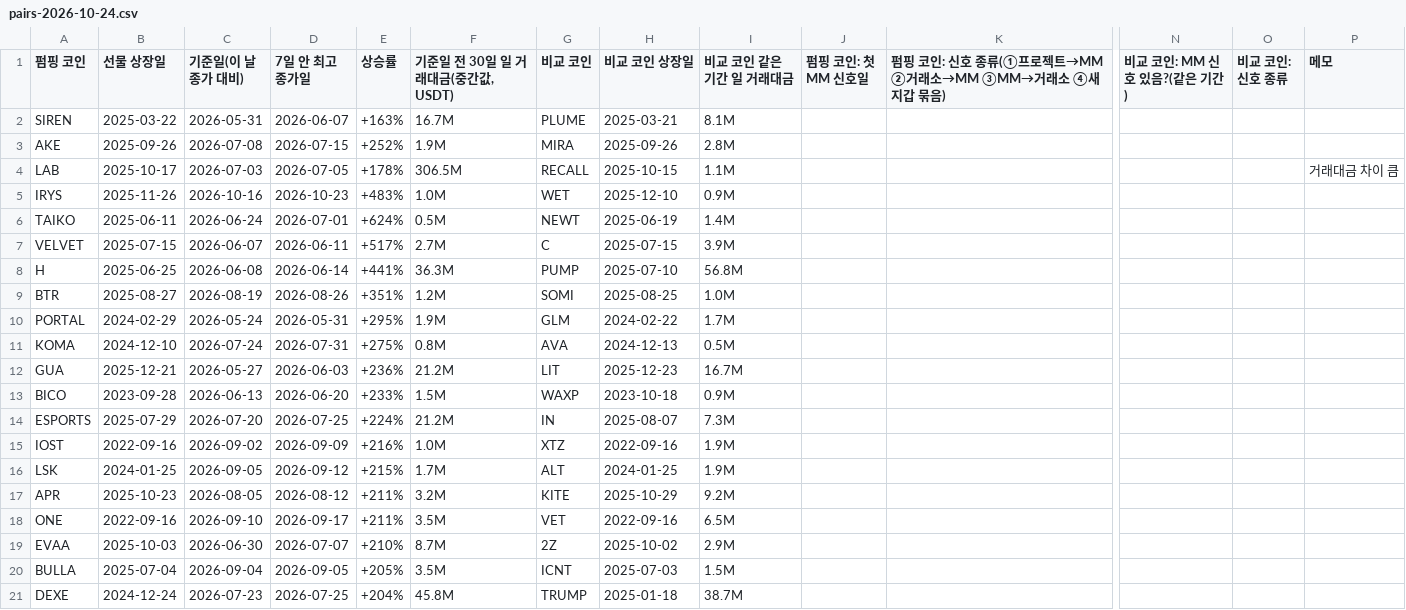
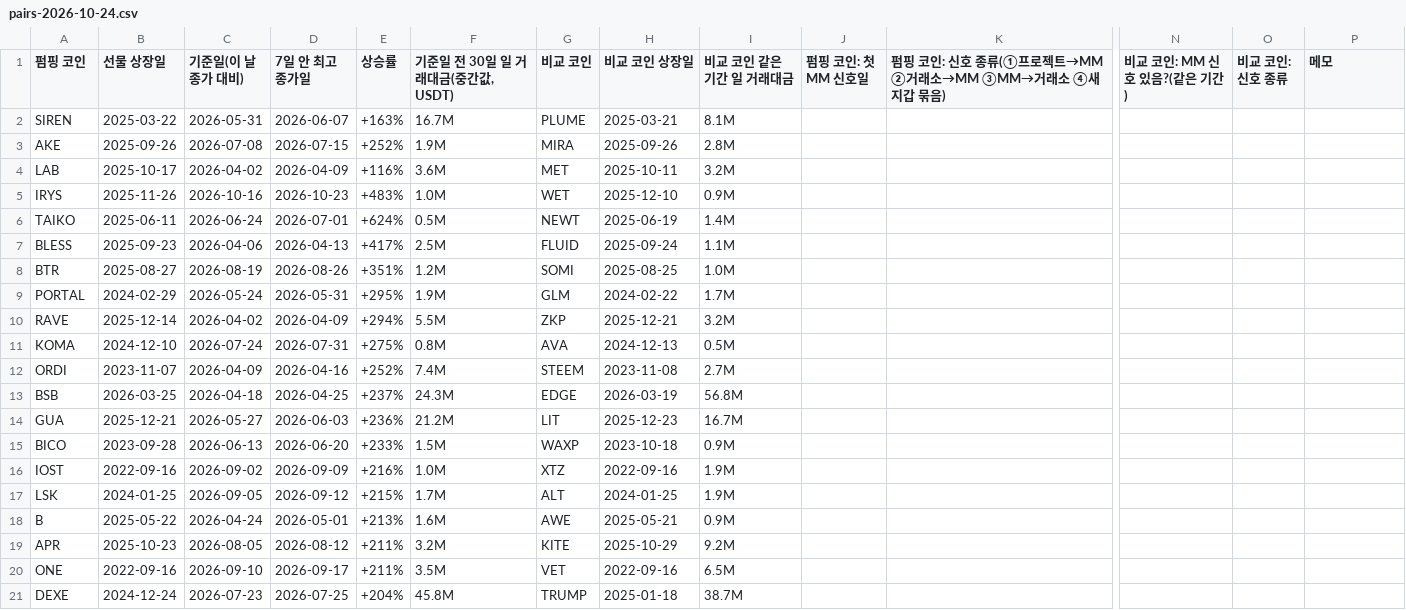
Before and after one commit to jea0902/Hobanhoney, a CSV file: data/mm-check/pairs-2026-10-24.csv, drawn as a sheet; only a part is shown, gaps mark what is left out; removed rows and columns are numbered as before the commit, all else as after; rows hold the shown columns only; the diff names each change by its address in the sheet, - before the commit and + after, or states it on an @@ line.

```diff
--- a/data/mm-check/pairs-2026-10-24.csv
+++ b/data/mm-check/pairs-2026-10-24.csv
-C4 (기준일(이 날 종가 대비)): 2026-07-03
+C4 (기준일(이 날 종가 대비)): 2026-04-02
-D4 (7일 안 최고 종가일): 2026-07-05
+D4 (7일 안 최고 종가일): 2026-04-09
-E4 (상승률): +178%
+E4 (상승률): +116%
-F4 (기준일 전 30일 일 거래대금(중간값, USDT)): 306.5M
+F4 (기준일 전 30일 일 거래대금(중간값, USDT)): 3.6M
-G4 (비교 코인): RECALL
+G4 (비교 코인): MET
-H4 (비교 코인 상장일): 2025-10-15
+H4 (비교 코인 상장일): 2025-10-11
-I4 (비교 코인 같은 기간 일 거래대금): 1.1M
+I4 (비교 코인 같은 기간 일 거래대금): 3.2M
-P4 (메모): 거래대금 차이 큼
+P4 (메모): (empty)
-row 7: VELVET | 2025-07-15 | 2026-06-07 | 2026-06-11 | +517% | 2.7M | C | 2025-07-15 | 3.9M
-row 8: H | 2025-06-25 | 2026-06-08 | 2026-06-14 | +441% | 36.3M | PUMP | 2025-07-10 | 56.8M
+row 7: BLESS | 2025-09-23 | 2026-04-06 | 2026-04-13 | +417% | 2.5M | FLUID | 2025-09-24 | 1.1M
+row 10: RAVE | 2025-12-14 | 2026-04-02 | 2026-04-09 | +294% | 5.5M | ZKP | 2025-12-21 | 3.2M
+row 12: ORDI | 2023-11-07 | 2026-04-09 | 2026-04-16 | +252% | 7.4M | STEEM | 2023-11-08 | 2.7M
+row 13: BSB | 2026-03-25 | 2026-04-18 | 2026-04-25 | +237% | 24.3M | EDGE | 2026-03-19 | 56.8M
-row 14: ESPORTS | 2025-07-29 | 2026-07-20 | 2026-07-25 | +224% | 21.2M | IN | 2025-08-07 | 7.3M
+row 18: B | 2025-05-22 | 2026-04-24 | 2026-05-01 | +213% | 1.6M | AWE | 2025-05-21 | 0.9M
-row 19: EVAA | 2025-10-03 | 2026-06-30 | 2026-07-07 | +210% | 8.7M | 2Z | 2025-10-02 | 2.9M
-row 20: BULLA | 2025-07-04 | 2026-09-04 | 2026-09-05 | +205% | 3.5M | ICNT | 2025-07-03 | 1.5M
```
Also changed, not shown: 6 other files.
